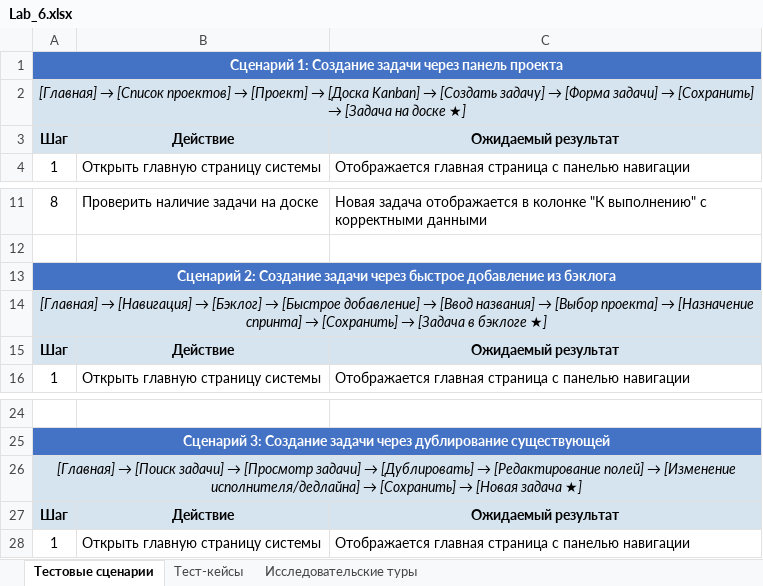
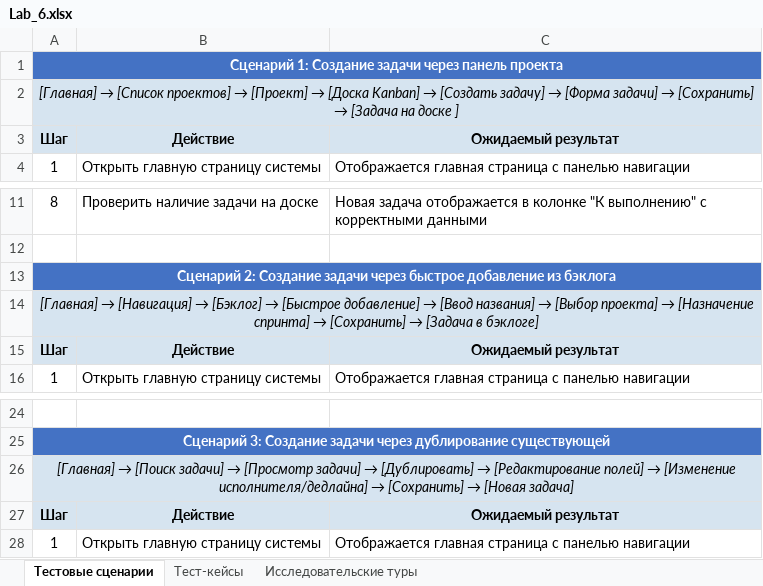
Before and after one commit to Manmadeeers/6sem, an Excel workbook: ST/Reports/Lab_6/Lab_6.xlsx, sheet Тестовые сценарии, drawn as a sheet; only a part is shown, gaps mark what is left out; values as stored, in another font and other column widths than the file's, no borders; the diff names each change by its address in the sheet, - before the commit and + after, or states it on an @@ line.

```diff
--- a/ST/Reports/Lab_6/Lab_6.xlsx (sheet Тестовые сценарии)
+++ b/ST/Reports/Lab_6/Lab_6.xlsx (sheet Тестовые сценарии)
-A2: …на доске ★]
+A2: …на доске ]
-A14: …[Задача в бэклоге ★]
+A14: …[Задача в бэклоге]
-A26: …→ [Новая задача ★]
+A26: …→ [Новая задача]
```
Also changed, not shown: 14 other files.
